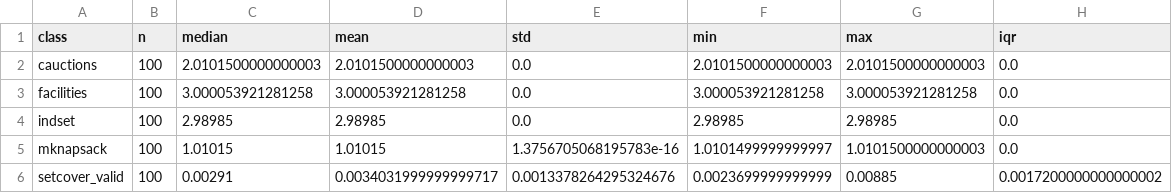
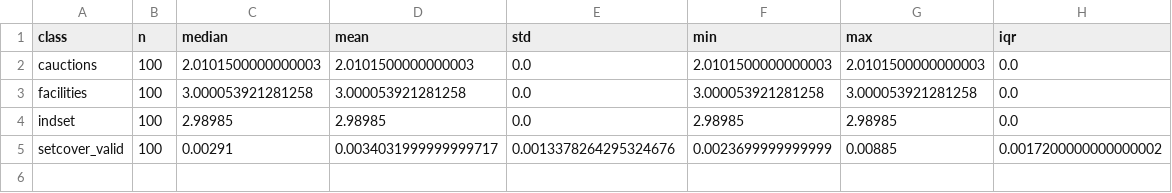
Before and after one commit to skanda-vyas-srinivasan/Branch-Learning-Distance-Threshold, a CSV file: results/final_100/distance_summary_by_class.csv, drawn as a sheet; the diff names each change by its address in the sheet, - before the commit and + after, or states it on an @@ line.

```diff
--- a/results/final_100/distance_summary_by_class.csv
+++ b/results/final_100/distance_summary_by_class.csv
-row 5: mknapsack | 100 | 1.01015 | 1.01015 | 1.3756705068195783e-16 | 1.0101499999999997 | 1.0101500000000003 | 0.0
```
Also changed, not shown: results/final_100/leave_one_class_out.csv, results/final_100/solver_summary_by_class.csv, 16 other files.
